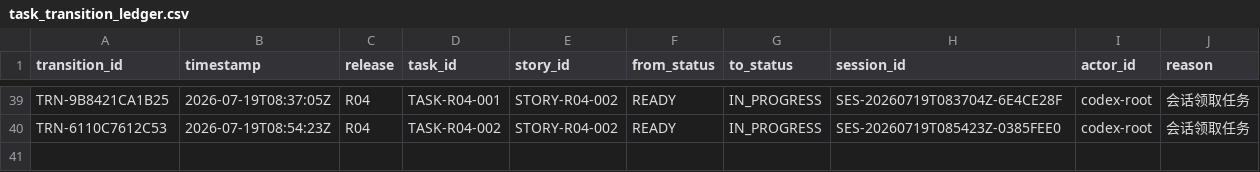
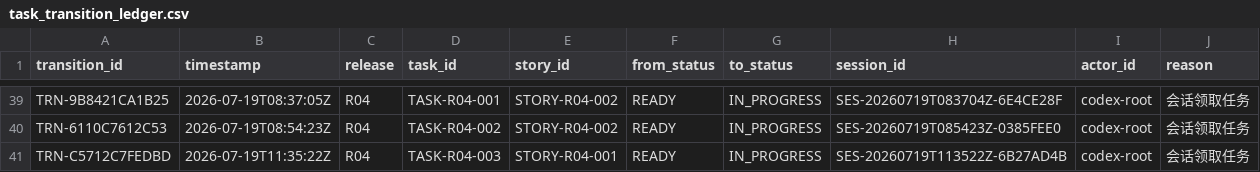
Before and after one commit to fei613293175/hhy, a CSV file: catalogs/task_transition_ledger.csv, drawn as a sheet; only a part is shown, gaps mark what is left out.

```diff
--- a/catalogs/task_transition_ledger.csv
+++ b/catalogs/task_transition_ledger.csv
@@ -40 +40,2 @@ TRN-9B8421CA1B25,2026-07-19T08:37:05Z,R04,TASK-R04-001,STORY-R04-002,READY,IN_PR
 TRN-6110C7612C53,2026-07-19T08:54:23Z,R04,TASK-R04-002,STORY-R04-002,READY,IN_PROGRESS,SES-20260719T085423Z-0385FEE0,codex-root,会话领取任务
+TRN-C5712C7FEDBD,2026-07-19T11:35:22Z,R04,TASK-R04-003,STORY-R04-001,READY,IN_PROGRESS,SES-20260719T113522Z-6B27AD4B,codex-root,会话领取任务
```
Also changed, not shown: catalogs/session_index.csv, 22 other files.
